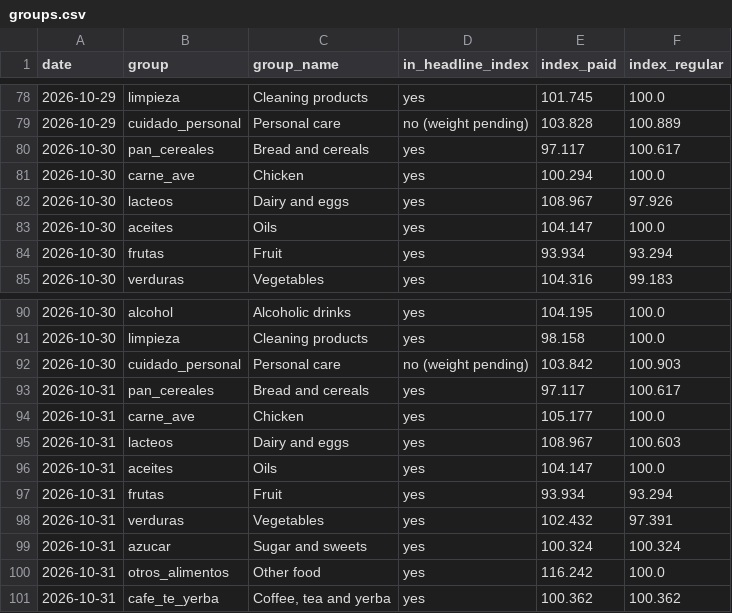
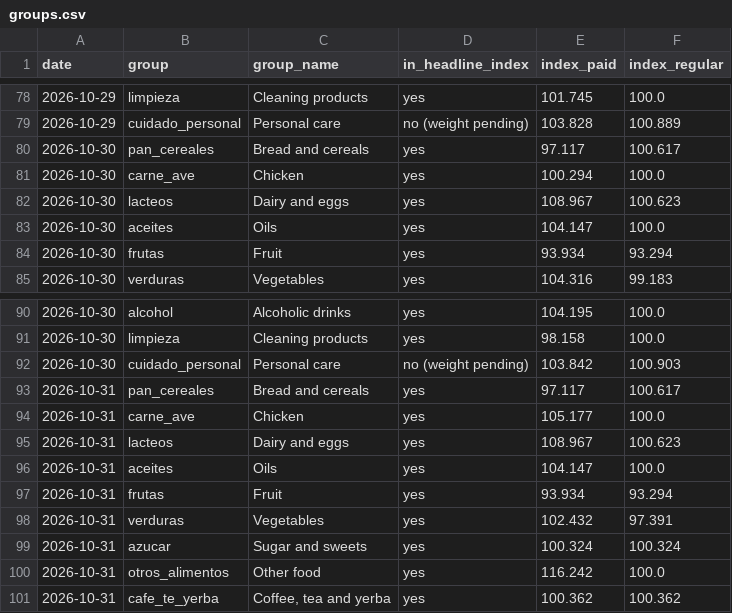
Before and after one commit to ramonpepapolo-lang/la-canasta, a CSV file: index/groups.csv, drawn as a sheet; only a part is shown, gaps mark what is left out.

```diff
--- a/index/groups.csv
+++ b/index/groups.csv
@@ -81,3 +81,3 @@ date,group,group_name,in_headline_index,index_paid,index_regular
 2026-10-30,carne_ave,Chicken,yes,100.294,100.0
-2026-10-30,lacteos,Dairy and eggs,yes,108.967,97.926
+2026-10-30,lacteos,Dairy and eggs,yes,108.967,100.623
 2026-10-30,aceites,Oils,yes,104.147,100.0
@@ -94,3 +94,3 @@ date,group,group_name,in_headline_index,index_paid,index_regular
 2026-10-31,carne_ave,Chicken,yes,105.177,100.0
-2026-10-31,lacteos,Dairy and eggs,yes,108.967,100.603
+2026-10-31,lacteos,Dairy and eggs,yes,108.967,100.623
 2026-10-31,aceites,Oils,yes,104.147,100.0
```
Also changed, not shown: index/daily.csv, notas/excluir.csv, 3 other files.
